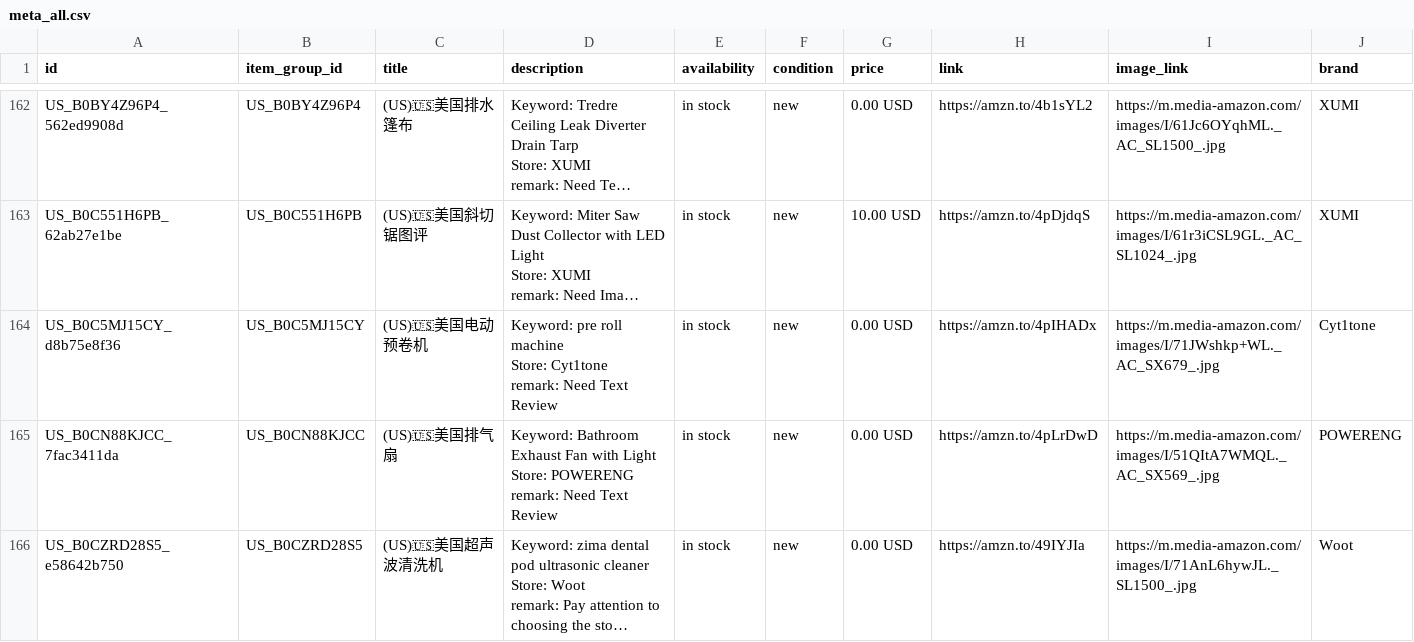
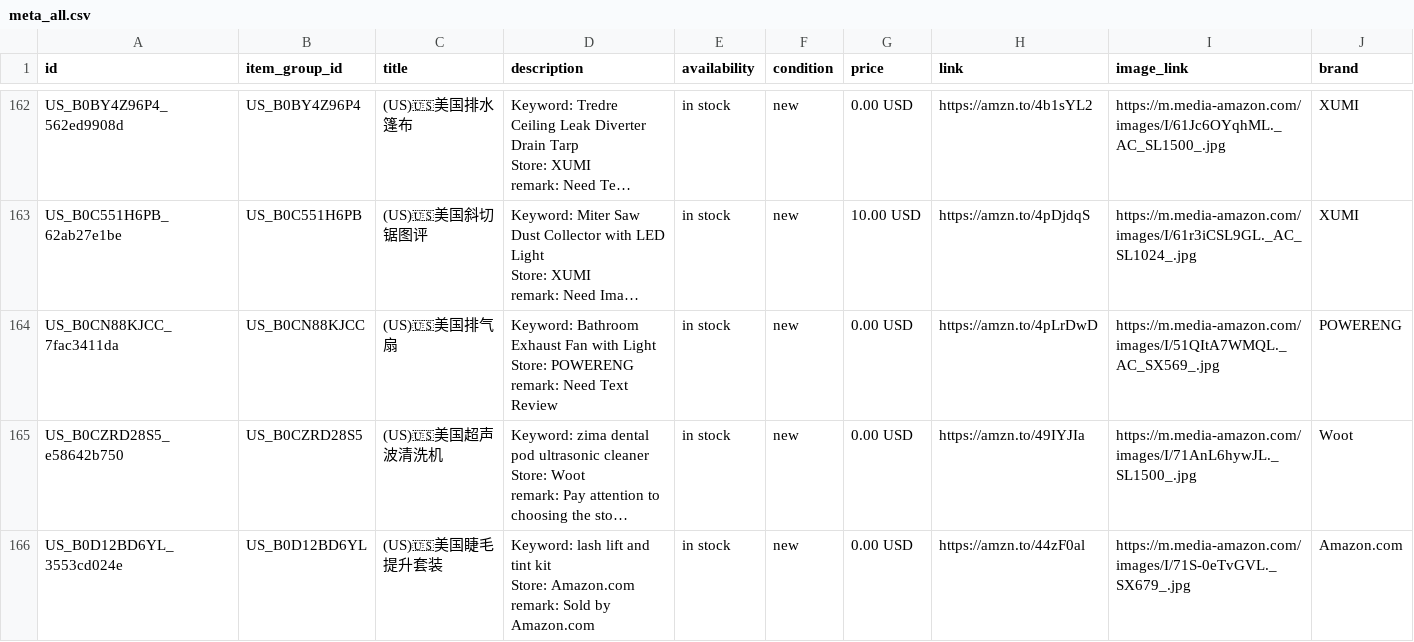
Before and after one commit to dalemy-1/wa-catalog-feed, a CSV file: docs/meta_all.csv, drawn as a sheet; only a part is shown, gaps mark what is left out; the shorter side is filled out with more unchanged rows; long unchanged cells end in …; ↵ is a line break in a cell; the diff covers the shown part only; the diff names each change by its address in the sheet, - before the commit and + after, or states it on an @@ line.

```diff
--- a/docs/meta_all.csv
+++ b/docs/meta_all.csv
-row 164: US_B0C5MJ15CY_d8b75e8f36 | US_B0C5MJ15CY | (US)🇺🇸美国电动预卷机 | Keyword: pre roll machine ↵ Store: Cyt1tone ↵ remark: Need Text Review | in stock | new | 0.00 USD | https://amzn.to/4pIHADx | https://m.media-amazon.com/images/I/71JWshkp+WL._AC_SX679_.jpg | Cyt1tone
```
Also changed, not shown: 2 removed rows elsewhere in this file, docs/us.csv.
